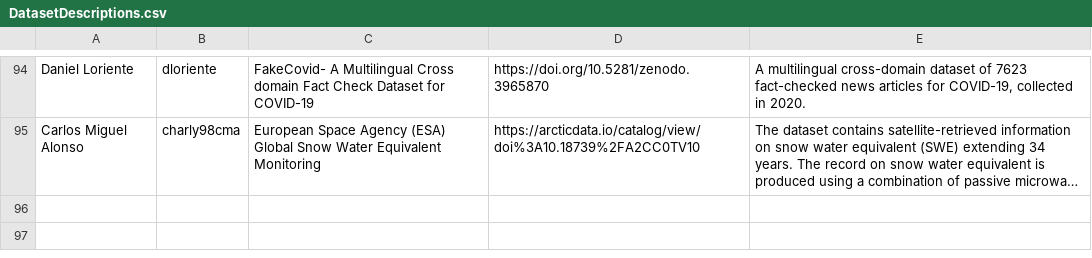
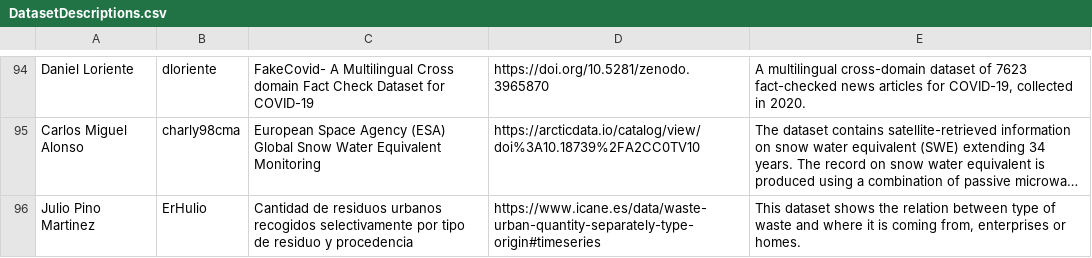
Before and after one commit to FacultadInformatica-LinkedData/Curso2022-2023-ODKG, a CSV file: Assignment1/DatasetDescriptions.csv, drawn as a sheet; only a part is shown, gaps mark what is left out; long unchanged cells end in …; the diff names each change by its address in the sheet, - before the commit and + after, or states it on an @@ line.

Commit message:
Added the corresponding data for Assigment1

```diff
--- a/Assignment1/DatasetDescriptions.csv
+++ b/Assignment1/DatasetDescriptions.csv
+row 96: Julio Pino Martinez | ErHulio | Cantidad de residuos urbanos recogidos selectivamente por tipo de residuo y procedencia | https://www.icane.es/data/waste-urban-quantity-separately-type-origin#timeseries | This dataset shows the relation between type of waste and where it is coming from, enterprises or homes.
```
